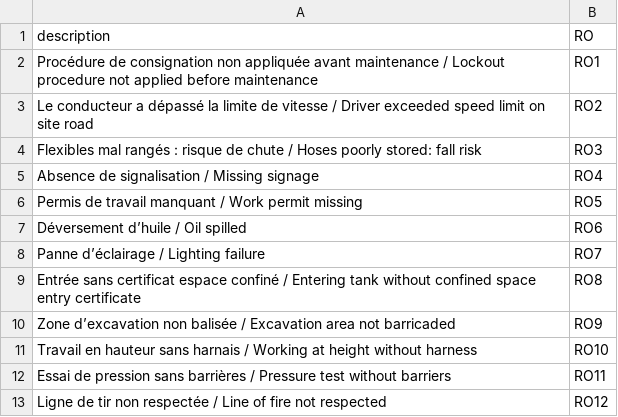
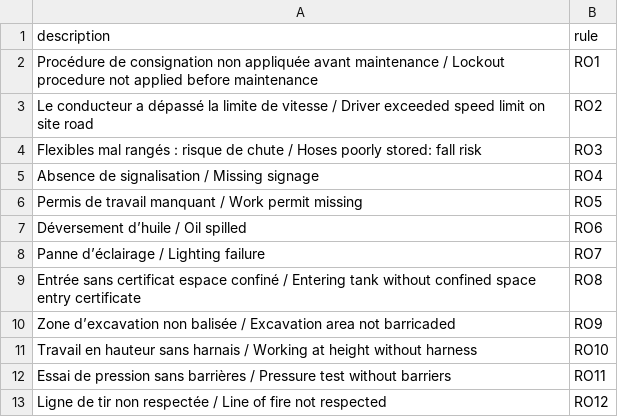
Before and after one commit to heberaphakoudede-glitch/RO-Classifier2, a CSV file: backend/incidents.csv, drawn as a sheet.

Commit message:
Update incidents.csv

```diff
--- a/backend/incidents.csv
+++ b/backend/incidents.csv
@@ -1,2 +1,2 @@
-description,RO
+description,rule
 Procédure de consignation non appliquée avant maintenance / Lockout procedure not applied before maintenance,RO1
```
